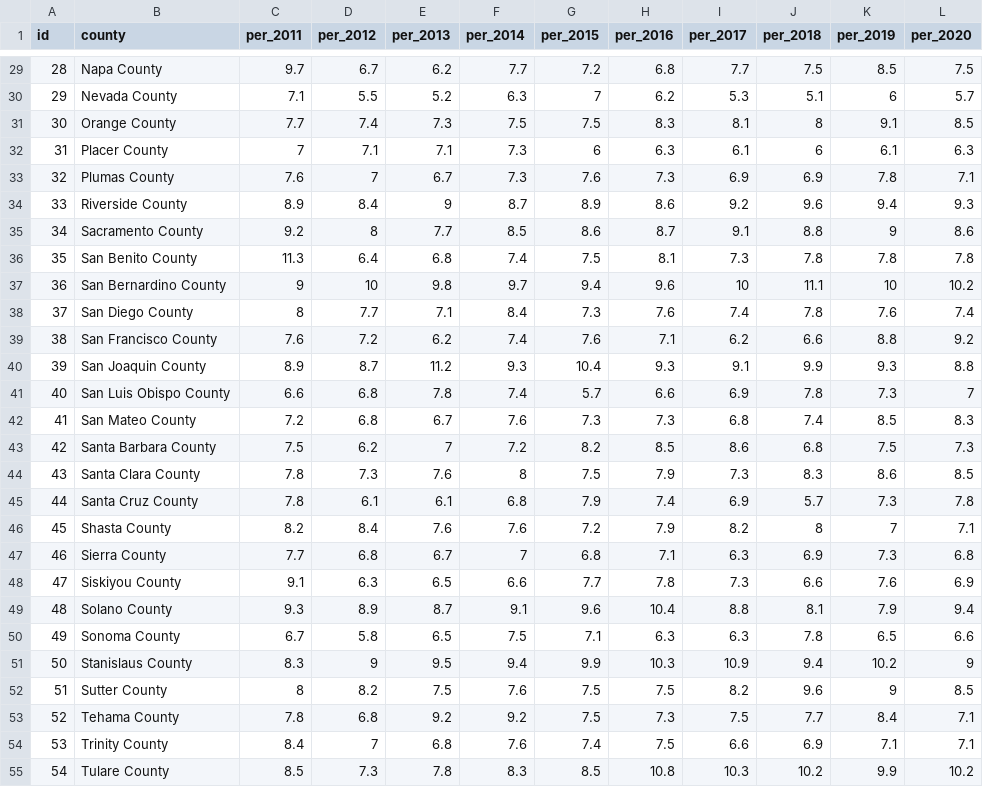
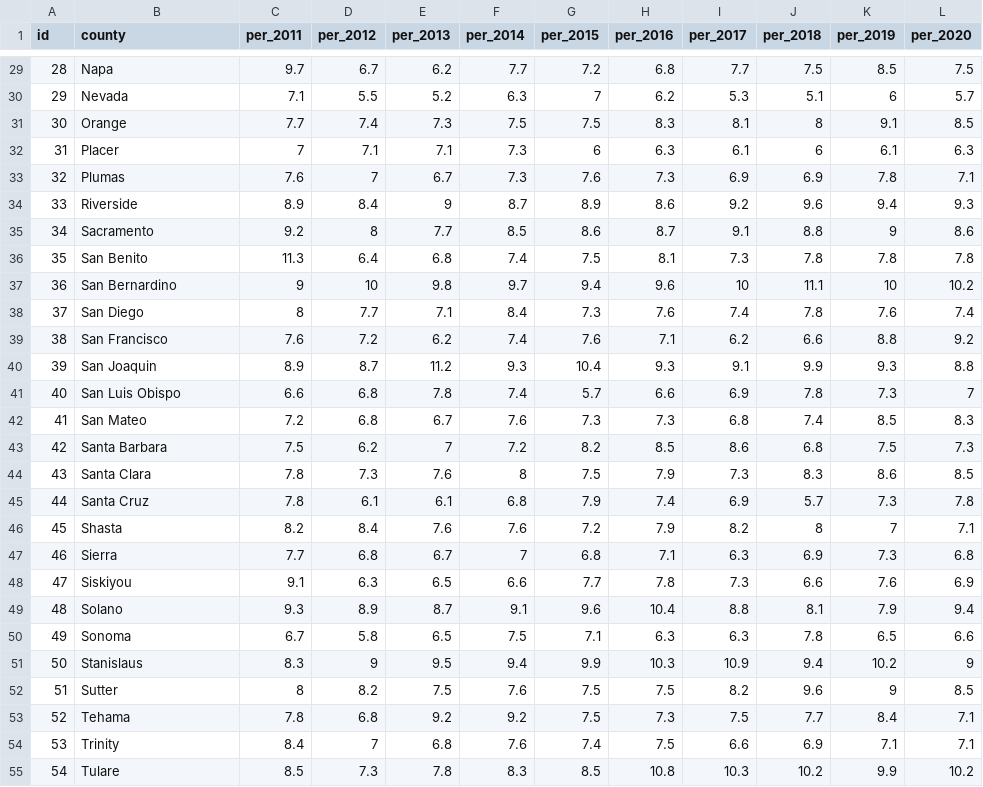
Before and after one commit to lcasesa/Unit-3, a CSV file: data/diabetes_data.csv, drawn as a sheet; only a part is shown, gaps mark what is left out; the diff covers the shown part only.

```diff
--- a/data/diabetes_data.csv
+++ b/data/diabetes_data.csv
@@ -29,27 +29,27 @@
-28,Napa County,9.7,6.7,6.2,7.7,7.2,6.8,7.7,7.5,8.5,7.5
-29,Nevada County,7.1,5.5,5.2,6.3,7,6.2,5.3,5.1,6,5.7
-30,Orange County,7.7,7.4,7.3,7.5,7.5,8.3,8.1,8,9.1,8.5
-31,Placer County,7,7.1,7.1,7.3,6,6.3,6.1,6,6.1,6.3
-32,Plumas County,7.6,7,6.7,7.3,7.6,7.3,6.9,6.9,7.8,7.1
-33,Riverside County,8.9,8.4,9,8.7,8.9,8.6,9.2,9.6,9.4,9.3
-34,Sacramento County,9.2,8,7.7,8.5,8.6,8.7,9.1,8.8,9,8.6
-35,San Benito County,11.3,6.4,6.8,7.4,7.5,8.1,7.3,7.8,7.8,7.8
-36,San Bernardino County,9,10,9.8,9.7,9.4,9.6,10,11.1,10,10.2
-37,San Diego County,8,7.7,7.1,8.4,7.3,7.6,7.4,7.8,7.6,7.4
-38,San Francisco County,7.6,7.2,6.2,7.4,7.6,7.1,6.2,6.6,8.8,9.2
-39,San Joaquin County,8.9,8.7,11.2,9.3,10.4,9.3,9.1,9.9,9.3,8.8
-40,San Luis Obispo County,6.6,6.8,7.8,7.4,5.7,6.6,6.9,7.8,7.3,7
-41,San Mateo County,7.2,6.8,6.7,7.6,7.3,7.3,6.8,7.4,8.5,8.3
-42,Santa Barbara County,7.5,6.2,7,7.2,8.2,8.5,8.6,6.8,7.5,7.3
-43,Santa Clara County,7.8,7.3,7.6,8,7.5,7.9,7.3,8.3,8.6,8.5
-44,Santa Cruz County,7.8,6.1,6.1,6.8,7.9,7.4,6.9,5.7,7.3,7.8
-45,Shasta County,8.2,8.4,7.6,7.6,7.2,7.9,8.2,8,7,7.1
-46,Sierra County,7.7,6.8,6.7,7,6.8,7.1,6.3,6.9,7.3,6.8
-47,Siskiyou County,9.1,6.3,6.5,6.6,7.7,7.8,7.3,6.6,7.6,6.9
-48,Solano County,9.3,8.9,8.7,9.1,9.6,10.4,8.8,8.1,7.9,9.4
-49,Sonoma County,6.7,5.8,6.5,7.5,7.1,6.3,6.3,7.8,6.5,6.6
-50,Stanislaus County,8.3,9,9.5,9.4,9.9,10.3,10.9,9.4,10.2,9
-51,Sutter County,8,8.2,7.5,7.6,7.5,7.5,8.2,9.6,9,8.5
-52,Tehama County,7.8,6.8,9.2,9.2,7.5,7.3,7.5,7.7,8.4,7.1
-53,Trinity County,8.4,7,6.8,7.6,7.4,7.5,6.6,6.9,7.1,7.1
-54,Tulare County,8.5,7.3,7.8,8.3,8.5,10.8,10.3,10.2,9.9,10.2
+28,Napa,9.7,6.7,6.2,7.7,7.2,6.8,7.7,7.5,8.5,7.5
+29,Nevada,7.1,5.5,5.2,6.3,7,6.2,5.3,5.1,6,5.7
+30,Orange,7.7,7.4,7.3,7.5,7.5,8.3,8.1,8,9.1,8.5
+31,Placer,7,7.1,7.1,7.3,6,6.3,6.1,6,6.1,6.3
+32,Plumas,7.6,7,6.7,7.3,7.6,7.3,6.9,6.9,7.8,7.1
+33,Riverside,8.9,8.4,9,8.7,8.9,8.6,9.2,9.6,9.4,9.3
+34,Sacramento,9.2,8,7.7,8.5,8.6,8.7,9.1,8.8,9,8.6
+35,San Benito,11.3,6.4,6.8,7.4,7.5,8.1,7.3,7.8,7.8,7.8
+36,San Bernardino,9,10,9.8,9.7,9.4,9.6,10,11.1,10,10.2
+37,San Diego,8,7.7,7.1,8.4,7.3,7.6,7.4,7.8,7.6,7.4
+38,San Francisco,7.6,7.2,6.2,7.4,7.6,7.1,6.2,6.6,8.8,9.2
+39,San Joaquin,8.9,8.7,11.2,9.3,10.4,9.3,9.1,9.9,9.3,8.8
+40,San Luis Obispo,6.6,6.8,7.8,7.4,5.7,6.6,6.9,7.8,7.3,7
+41,San Mateo,7.2,6.8,6.7,7.6,7.3,7.3,6.8,7.4,8.5,8.3
+42,Santa Barbara,7.5,6.2,7,7.2,8.2,8.5,8.6,6.8,7.5,7.3
+43,Santa Clara,7.8,7.3,7.6,8,7.5,7.9,7.3,8.3,8.6,8.5
+44,Santa Cruz,7.8,6.1,6.1,6.8,7.9,7.4,6.9,5.7,7.3,7.8
+45,Shasta,8.2,8.4,7.6,7.6,7.2,7.9,8.2,8,7,7.1
+46,Sierra,7.7,6.8,6.7,7,6.8,7.1,6.3,6.9,7.3,6.8
+47,Siskiyou,9.1,6.3,6.5,6.6,7.7,7.8,7.3,6.6,7.6,6.9
+48,Solano,9.3,8.9,8.7,9.1,9.6,10.4,8.8,8.1,7.9,9.4
+49,Sonoma,6.7,5.8,6.5,7.5,7.1,6.3,6.3,7.8,6.5,6.6
+50,Stanislaus,8.3,9,9.5,9.4,9.9,10.3,10.9,9.4,10.2,9
+51,Sutter,8,8.2,7.5,7.6,7.5,7.5,8.2,9.6,9,8.5
+52,Tehama,7.8,6.8,9.2,9.2,7.5,7.3,7.5,7.7,8.4,7.1
+53,Trinity,8.4,7,6.8,7.6,7.4,7.5,6.6,6.9,7.1,7.1
+54,Tulare,8.5,7.3,7.8,8.3,8.5,10.8,10.3,10.2,9.9,10.2
```
Also changed, not shown: 31 edited cells elsewhere in this file, 3 other files.
